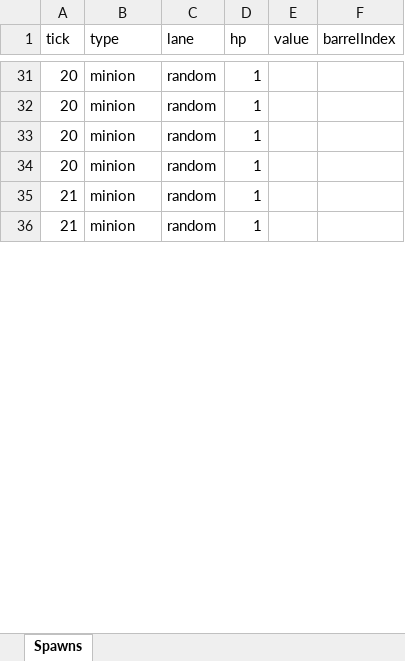
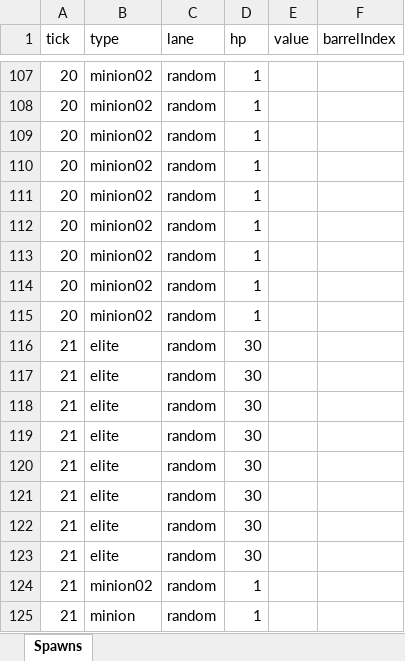
Before and after one commit to Enigmatp/g06, an Excel workbook: av01/spawn_config.xlsx, sheet Spawns, drawn as a sheet; only a part is shown, gaps mark what is left out; the shorter side is filled out with more unchanged rows; values as stored, in another font and other column widths than the file's, no borders; addresses are those after the commit; the diff covers the shown part only; the diff names each change by its address in the sheet, - before the commit and + after, or states it on an @@ line.

```diff
--- a/av01/spawn_config.xlsx (sheet Spawns)
+++ b/av01/spawn_config.xlsx (sheet Spawns)
-B107:B110 (type): minion
+B107:B110 (type): minion02
+row 111: 20 | minion02 | random | 1
+row 112: 20 | minion02 | random | 1
+row 113: 20 | minion02 | random | 1
+row 114: 20 | minion02 | random | 1
+row 115: 20 | minion02 | random | 1
+row 116: 21 | elite | random | 30
+row 117: 21 | elite | random | 30
+row 118: 21 | elite | random | 30
+row 119: 21 | elite | random | 30
+row 120: 21 | elite | random | 30
+row 121: 21 | elite | random | 30
+row 122: 21 | elite | random | 30
+row 123: 21 | elite | random | 30
+row 124: 21 | minion02 | random | 1
```
Also changed, not shown: 159 added rows, 30 removed rows and 28 edited cells elsewhere in this sheet, 23 other files.
